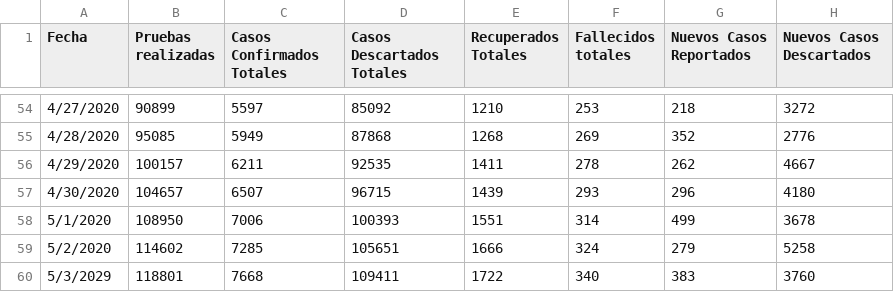
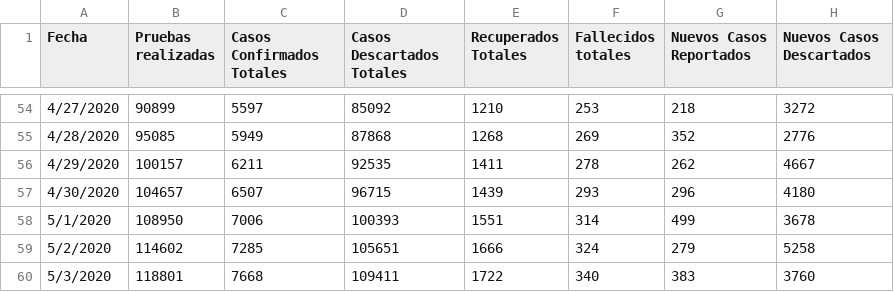
Before and after one commit to ideascol/covid19, a CSV file: data/datos_nal.csv, drawn as a sheet; only a part is shown, gaps mark what is left out; the diff names each change by its address in the sheet, - before the commit and + after, or states it on an @@ line.

Commit message:
Fix bug in datos_nal

```diff
--- a/data/datos_nal.csv
+++ b/data/datos_nal.csv
-A60 (Fecha): 5/3/2029
+A60 (Fecha): 5/3/2020
```
